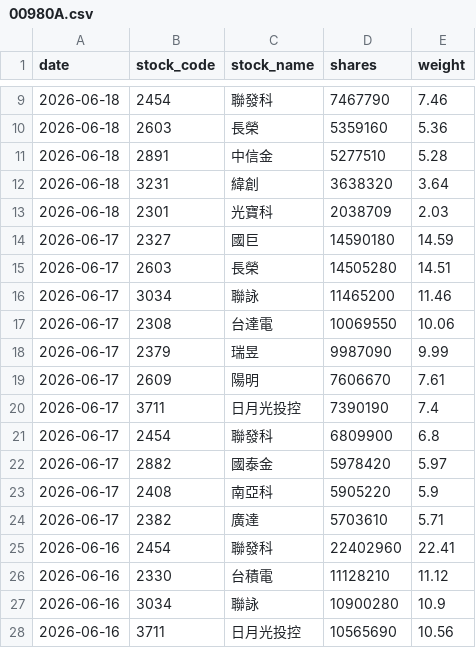
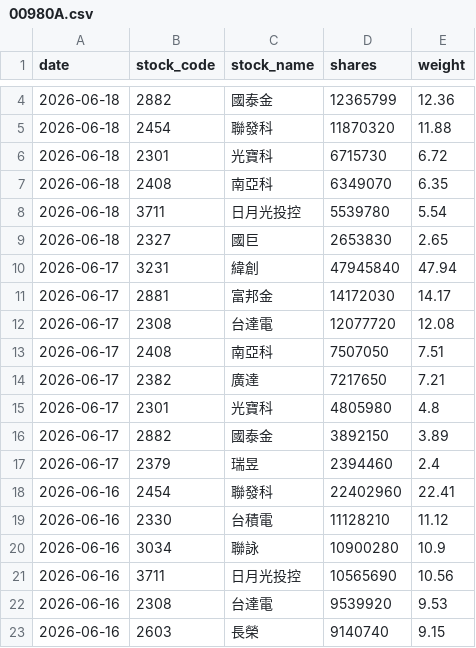
Before and after one commit to yrjjan-allen/active-etf-dashboard, a CSV file: data/00980A.csv, drawn as a sheet; only a part is shown, gaps mark what is left out; the shorter side is filled out with more unchanged rows; the diff covers the shown part only.

```diff
--- a/data/00980A.csv
+++ b/data/00980A.csv
@@ -9,17 +4,15 @@
-2026-06-18,2454,聯發科,7467790,7.46
-2026-06-18,2603,長榮,5359160,5.36
-2026-06-18,2891,中信金,5277510,5.28
-2026-06-18,3231,緯創,3638320,3.64
-2026-06-18,2301,光寶科,2038709,2.03
-2026-06-17,2327,國巨,14590180,14.59
-2026-06-17,2603,長榮,14505280,14.51
-2026-06-17,3034,聯詠,11465200,11.46
-2026-06-17,2308,台達電,10069550,10.06
-2026-06-17,2379,瑞昱,9987090,9.99
-2026-06-17,2609,陽明,7606670,7.61
-2026-06-17,3711,日月光投控,7390190,7.4
-2026-06-17,2454,聯發科,6809900,6.8
-2026-06-17,2882,國泰金,5978420,5.97
-2026-06-17,2408,南亞科,5905220,5.9
-2026-06-17,2382,廣達,5703610,5.71
+2026-06-18,2882,國泰金,12365799,12.36
+2026-06-18,2454,聯發科,11870320,11.88
+2026-06-18,2301,光寶科,6715730,6.72
+2026-06-18,2408,南亞科,6349070,6.35
+2026-06-18,3711,日月光投控,5539780,5.54
+2026-06-18,2327,國巨,2653830,2.65
+2026-06-17,3231,緯創,47945840,47.94
+2026-06-17,2881,富邦金,14172030,14.17
+2026-06-17,2308,台達電,12077720,12.08
+2026-06-17,2408,南亞科,7507050,7.51
+2026-06-17,2382,廣達,7217650,7.21
+2026-06-17,2301,光寶科,4805980,4.8
+2026-06-17,2882,國泰金,3892150,3.89
+2026-06-17,2379,瑞昱,2394460,2.4
 2026-06-16,2454,聯發科,22402960,22.41
```
Also changed, not shown: 1 added row, 6 removed rows and 2 edited cells elsewhere in this file, data/00948B.csv, data/00982A.csv, 6 other files.
